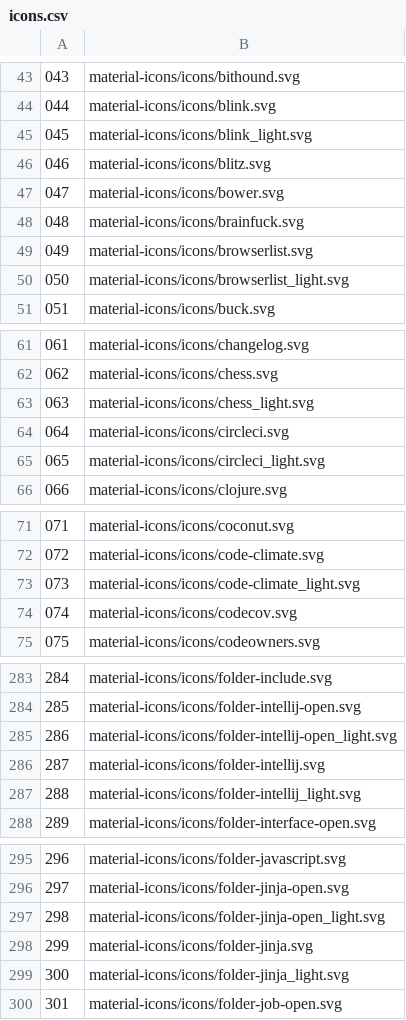
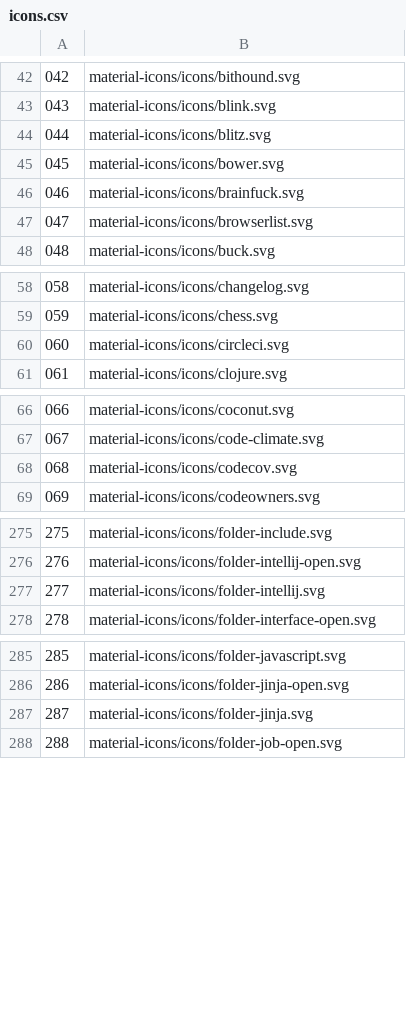
Before and after one commit to mskelton/termicons, a CSV file: icons.csv, drawn as a sheet; only a part is shown, gaps mark what is left out; the diff covers the shown part only; the diff names each change by its address in the sheet, - before the commit and + after, or states it on an @@ line.

Commit message:
Remove light icons

```diff
--- a/icons.csv
+++ b/icons.csv
@@ column A renumbered from row 33 down @@
-row 45: 045 | material-icons/icons/blink_light.svg
-row 50: 050 | material-icons/icons/browserlist_light.svg
-row 63: 063 | material-icons/icons/chess_light.svg
-row 65: 065 | material-icons/icons/circleci_light.svg
-row 73: 073 | material-icons/icons/code-climate_light.svg
-row 285: 286 | material-icons/icons/folder-intellij-open_light.svg
-row 287: 288 | material-icons/icons/folder-intellij_light.svg
-row 297: 298 | material-icons/icons/folder-jinja-open_light.svg
-row 299: 300 | material-icons/icons/folder-jinja_light.svg
```
Also changed, not shown: 19 removed rows elsewhere in this file, 1 other file.
